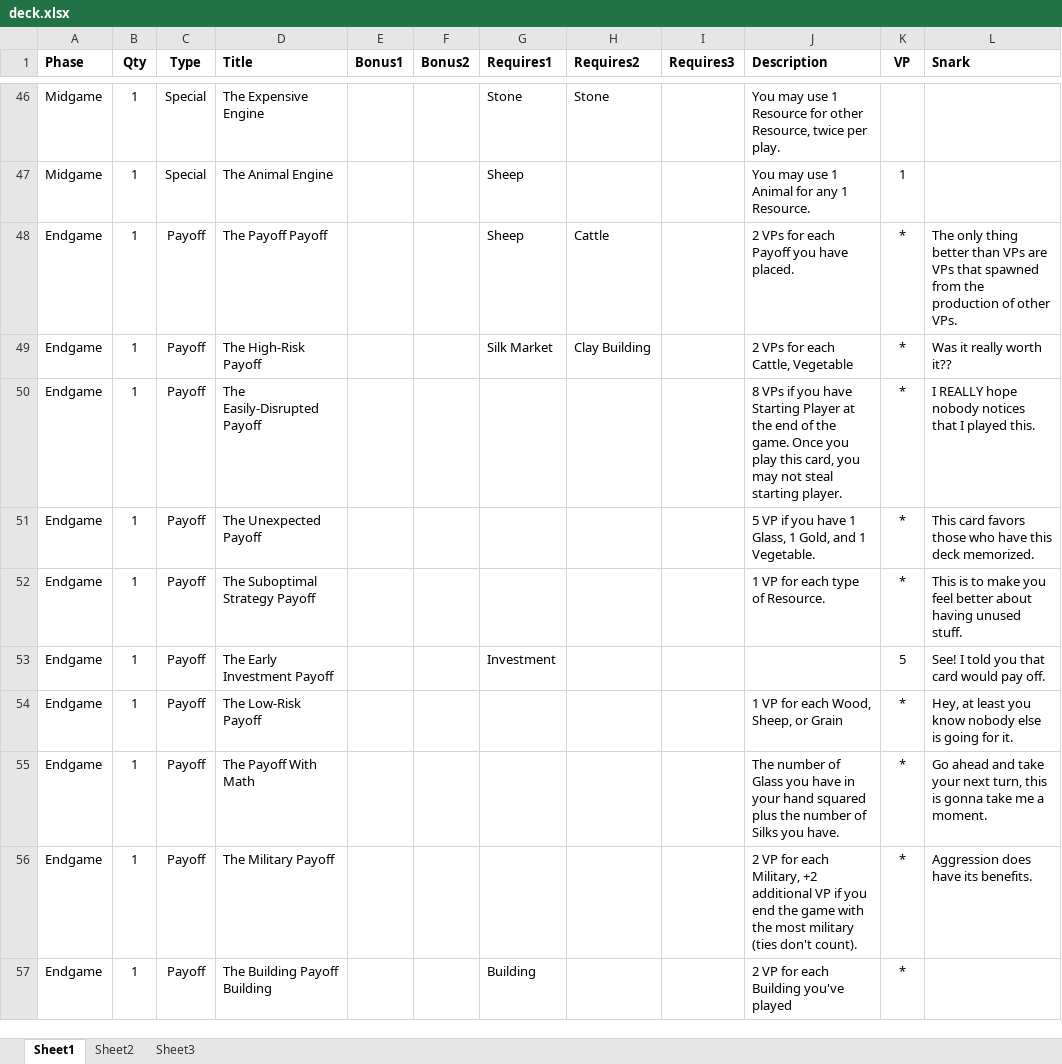
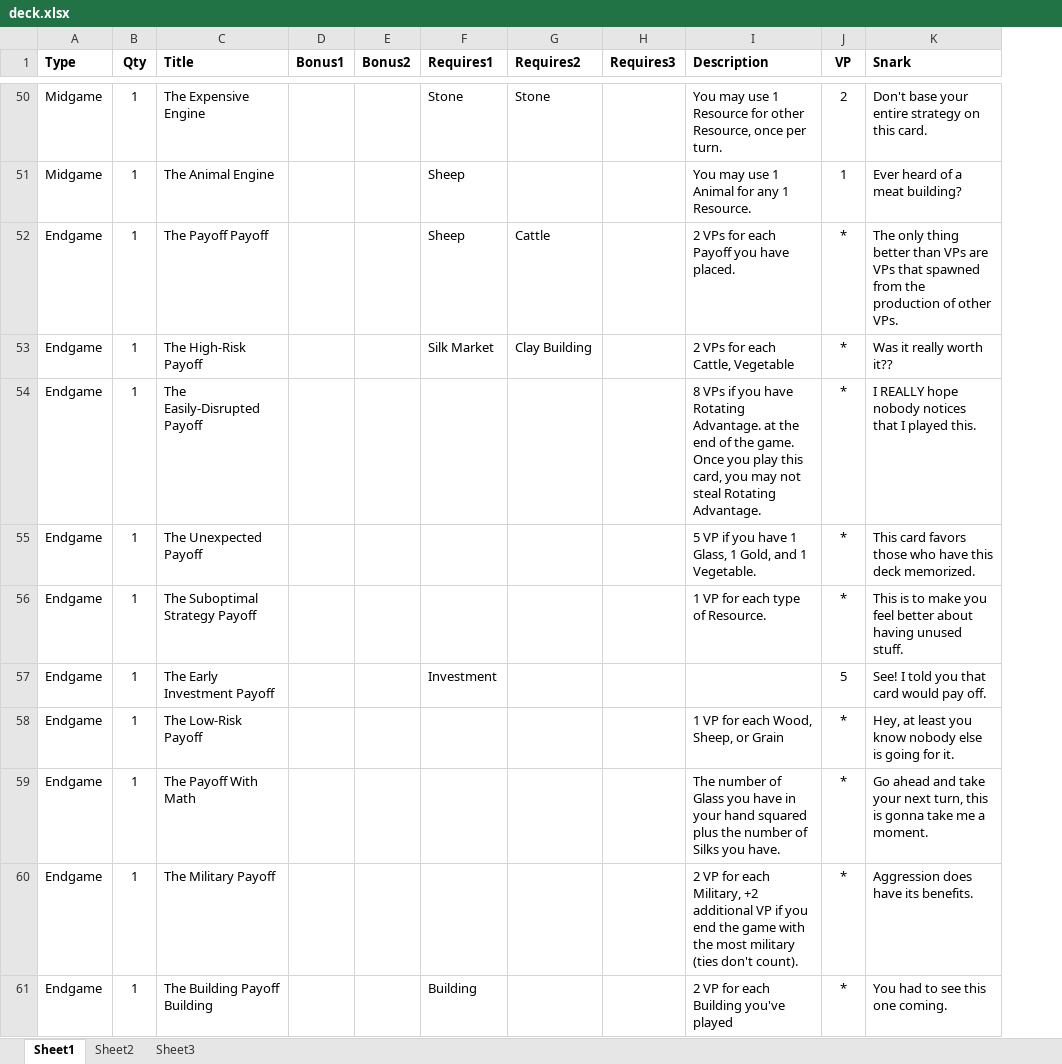
Before and after one commit to andymeneely/victory-point-salad, an Excel workbook: data/deck.xlsx, sheet Sheet1, drawn as a sheet; only a part is shown, gaps mark what is left out; values as stored, in another font and other column widths than the file's, no borders; removed rows and columns are numbered as before the commit, all else as after; the diff covers the shown part only; the diff names each change by its address in the sheet, - before the commit and + after, or states it on an @@ line.

Commit message:
Tons of game development

```diff
--- a/data/deck.xlsx (sheet Sheet1)
+++ b/data/deck.xlsx (sheet Sheet1)
-column C (Type), rows 46-57: Special | Special | Payoff | Payoff | Payoff | Payoff | Payoff | Payoff | Payoff | Payoff | Payoff | Payoff
-A1: Phase
+A1: Type
-I50 (Description): …other Resource, twice per play.
+I50 (Description): …other Resource, once per turn.
-J50 (VP): (empty)
+J50 (VP): 2
-K50 (Snark): (empty)
+K50 (Snark): Don't base your entire strategy on this card.
-K51 (Snark): (empty)
+K51 (Snark): Ever heard of a meat building?
-I54 (Description): …you have Starting Player at the end of the game. Once you play this card, you may not steal starting player.
+I54 (Description): …you have Rotating Advantage. at the end of the game. Once you play this card, you may not steal Rotating Advantage.
-K61 (Snark): (empty)
+K61 (Snark): You had to see this one coming.
```
Also changed, not shown: 11 added rows, 7 removed rows, 1 moved row and 55 edited cells elsewhere in this sheet, 3 other files.
